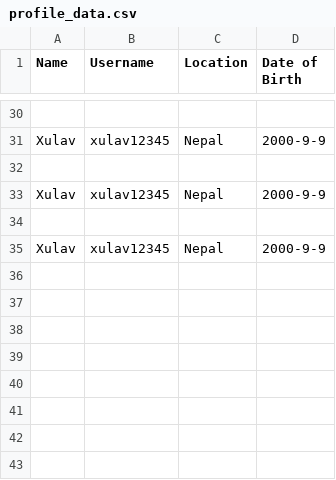
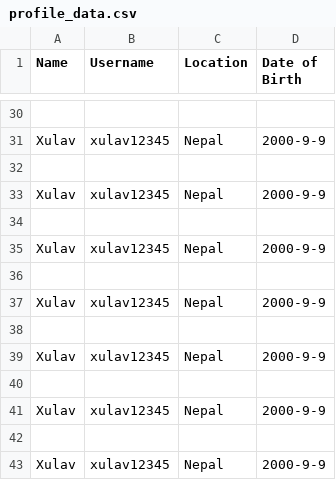
Before and after one commit to SulavChhetri/twitter_scraper, a CSV file: files/profile_data.csv, drawn as a sheet; only a part is shown, gaps mark what is left out; the diff names each change by its address in the sheet, - before the commit and + after, or states it on an @@ line.

```diff
--- a/files/profile_data.csv
+++ b/files/profile_data.csv
+row 36: (empty)
+row 37: Xulav | xulav12345 | Nepal | 2000-9-9
+row 38: (empty)
+row 39: Xulav | xulav12345 | Nepal | 2000-9-9
+row 40: (empty)
+row 41: Xulav | xulav12345 | Nepal | 2000-9-9
+row 42: (empty)
+row 43: Xulav | xulav12345 | Nepal | 2000-9-9
```
Also changed, not shown: 3 other files.
